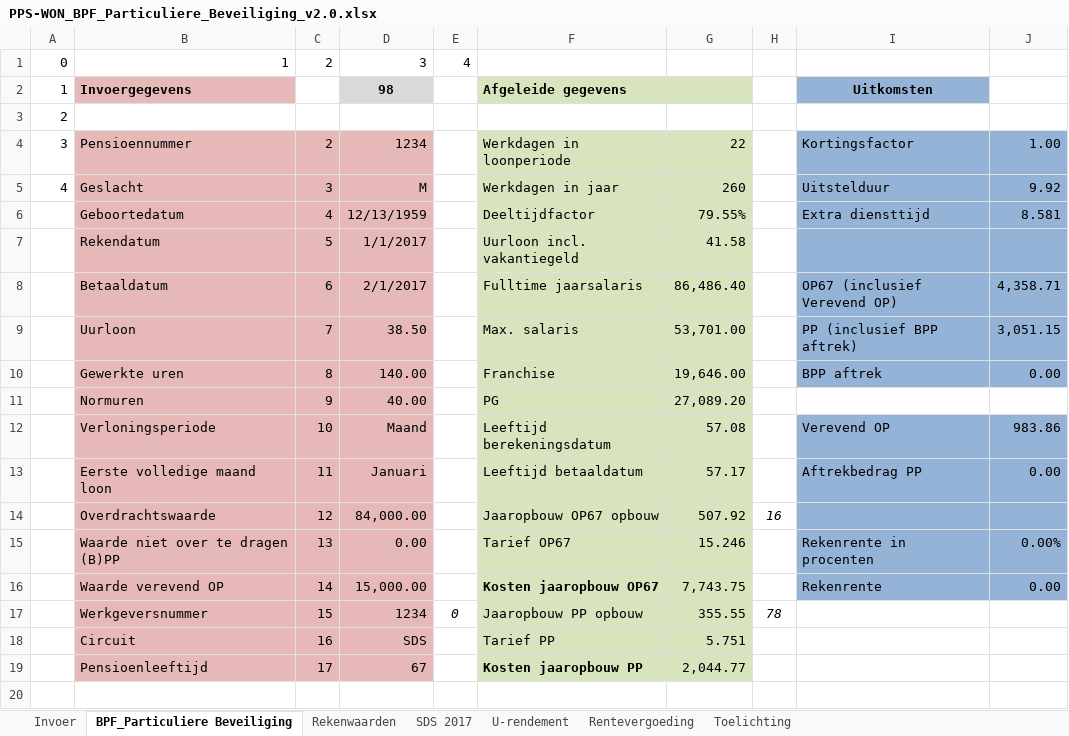
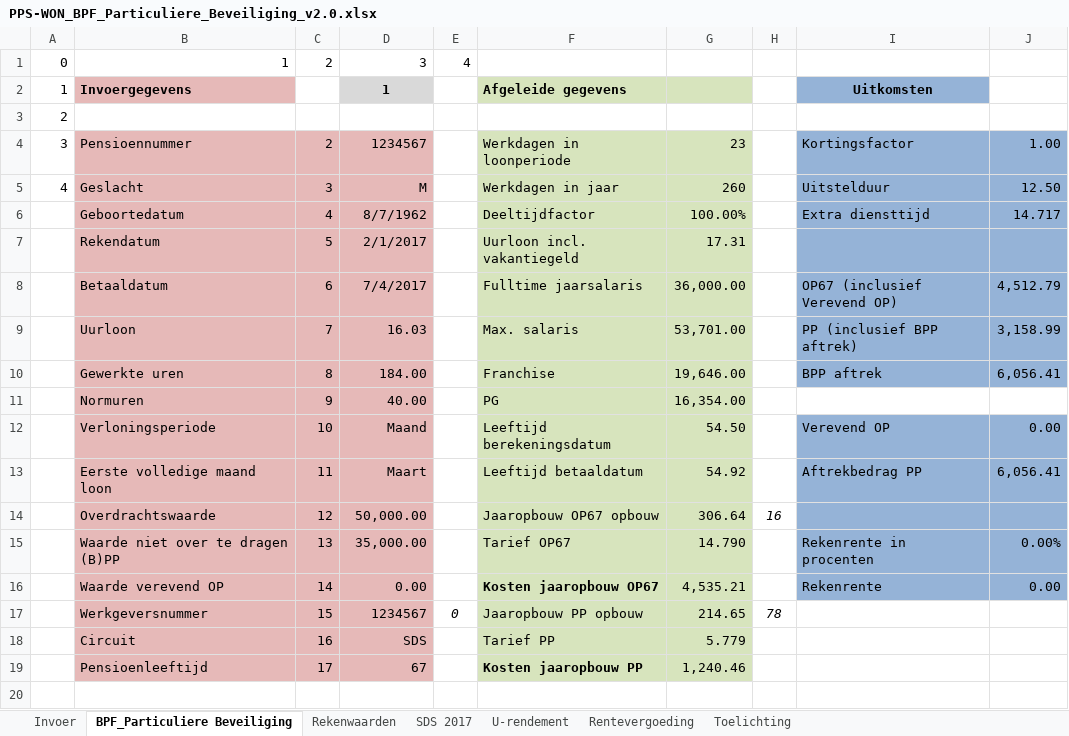
Before and after one commit to carpo88/poi-example-sds, an Excel workbook: files/PPS-WON_BPF_Particuliere_Beveiliging_v2.0.xlsx, sheet BPF_Particuliere Beveiliging, drawn as a sheet; only a part is shown; values as stored, in another font and other column widths than the file's, no borders; the diff covers the shown part only; the diff names each change by its address in the sheet, - before the commit and + after, or states it on an @@ line.

```diff
--- a/files/PPS-WON_BPF_Particuliere_Beveiliging_v2.0.xlsx (sheet BPF_Particuliere Beveiliging)
+++ b/files/PPS-WON_BPF_Particuliere_Beveiliging_v2.0.xlsx (sheet BPF_Particuliere Beveiliging)
-D2: 98
+D2: 1
-D4: 1234
+D4: 1234567
-G4: 22
+G4: 23
-J5: 9.92
+J5: 12.50
-D6: 12/13/1959
+D6: 8/7/1962
-G6: 79.55%
+G6: 100.00%
-J6: 8.581
+J6: 14.717
-D7: 1/1/2017
+D7: 2/1/2017
-G7: 41.58
+G7: 17.31
-D8: 2/1/2017
+D8: 7/4/2017
-G8: 86,486.40
+G8: 36,000.00
-J8: 4,358.71
+J8: 4,512.79
-D9: 38.50
+D9: 16.03
-J9: 3,051.15
+J9: 3,158.99
-D10: 140.00
+D10: 184.00
-J10: 0.00
+J10: 6,056.41
-G11: 27,089.20
+G11: 16,354.00
-G12: 57.08
+G12: 54.50
-J12: 983.86
+J12: 0.00
-D13: Januari
+D13: Maart
-G13: 57.17
+G13: 54.92
-J13: 0.00
+J13: 6,056.41
-D14: 84,000.00
+D14: 50,000.00
-G14: 507.92
+G14: 306.64
-D15: 0.00
+D15: 35,000.00
-G15: 15.246
+G15: 14.790
-D16: 15,000.00
+D16: 0.00
-G16: 7,743.75
+G16: 4,535.21
-D17: 1234
+D17: 1234567
-G17: 355.55
+G17: 214.65
-G18: 5.751
+G18: 5.779
-G19: 2,044.77
+G19: 1,240.46
```
Also changed, not shown: 7 edited cells elsewhere in this sheet, sheet Invoer, sheet Rentevergoeding, 1 other file.
